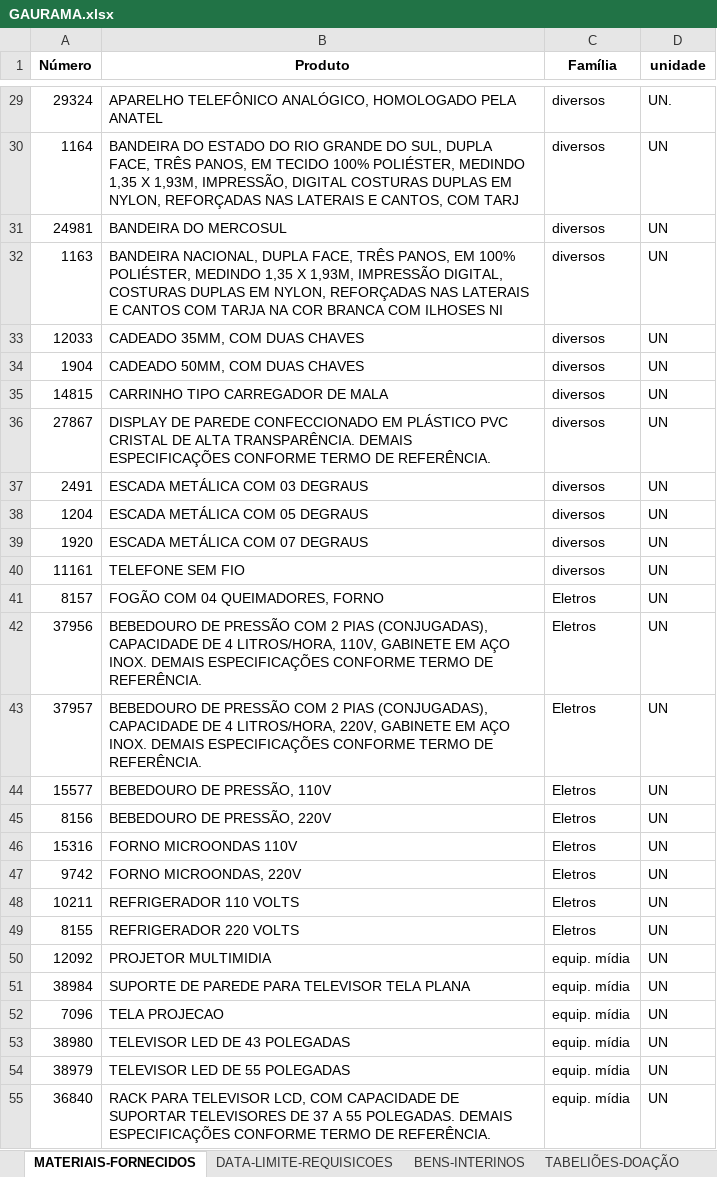
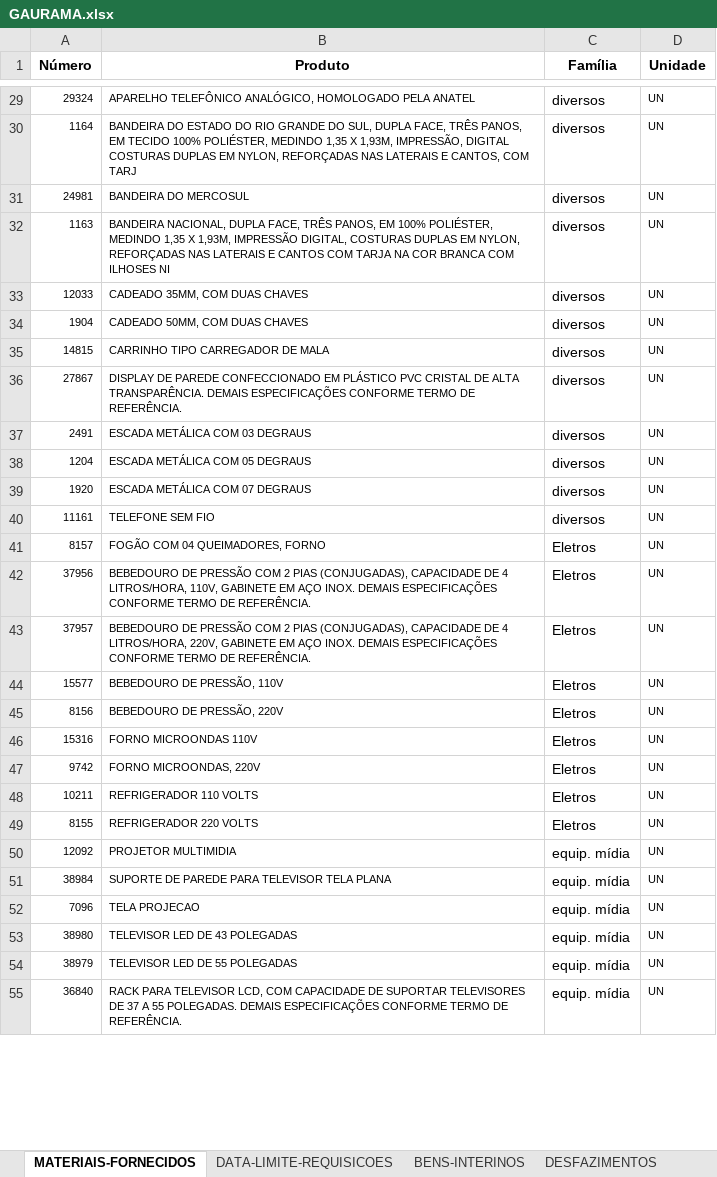
Before and after one commit to dmp-sepat/comarcas, an Excel workbook: GAURAMA.xlsx, sheet MATERIAIS-FORNECIDOS, drawn as a sheet; only a part is shown, gaps mark what is left out; values as stored, in another font and other column widths than the file's, no borders; the diff covers the shown part only; the diff names each change by its address in the sheet, - before the commit and + after, or states it on an @@ line.

```diff
--- a/GAURAMA.xlsx (sheet MATERIAIS-FORNECIDOS)
+++ b/GAURAMA.xlsx (sheet MATERIAIS-FORNECIDOS)
-D1: unidade
+D1: Unidade
@@ A29:B55 text size: smaller @@
@@ D29:D55 text size: smaller @@
-D29 (Unidade): UN.
+D29 (Unidade): UN
```
Also changed, not shown: 10 edited cells and cell formats elsewhere in this sheet, sheet BENS-INTERINOS, sheet DESFAZIMENTOS, sheet TABELIÕES-DOAÇÃO, other sheet tabs.
